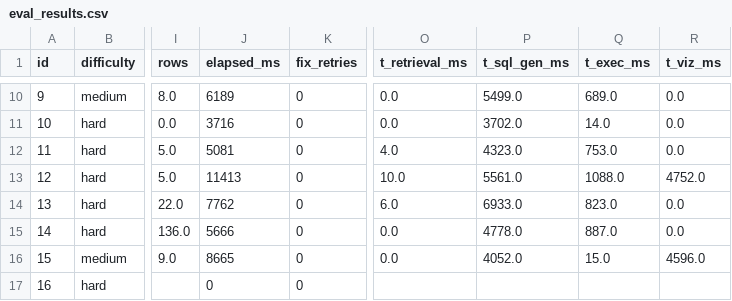
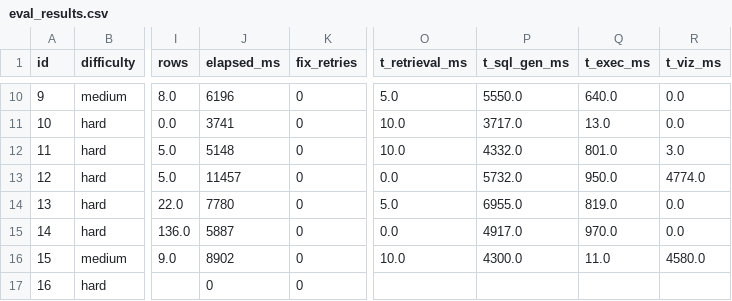
Before and after one commit to Dhipin1/conversational-bi-assistant, a CSV file: evaluation/eval_results.csv, drawn as a sheet; only a part is shown, gaps mark what is left out; the diff covers the shown part only; the diff names each change by its address in the sheet, - before the commit and + after, or states it on an @@ line.

```diff
--- a/evaluation/eval_results.csv
+++ b/evaluation/eval_results.csv
-J10 (elapsed_ms): 6189
+J10 (elapsed_ms): 6196
-O10 (t_retrieval_ms): 0.0
+O10 (t_retrieval_ms): 5.0
-P10 (t_sql_gen_ms): 5499.0
+P10 (t_sql_gen_ms): 5550.0
-Q10 (t_exec_ms): 689.0
+Q10 (t_exec_ms): 640.0
-J11 (elapsed_ms): 3716
+J11 (elapsed_ms): 3741
-O11 (t_retrieval_ms): 0.0
+O11 (t_retrieval_ms): 10.0
-P11 (t_sql_gen_ms): 3702.0
+P11 (t_sql_gen_ms): 3717.0
-Q11 (t_exec_ms): 14.0
+Q11 (t_exec_ms): 13.0
-J12 (elapsed_ms): 5081
+J12 (elapsed_ms): 5148
-O12 (t_retrieval_ms): 4.0
+O12 (t_retrieval_ms): 10.0
-P12 (t_sql_gen_ms): 4323.0
+P12 (t_sql_gen_ms): 4332.0
-Q12 (t_exec_ms): 753.0
+Q12 (t_exec_ms): 801.0
-R12 (t_viz_ms): 0.0
+R12 (t_viz_ms): 3.0
-J13 (elapsed_ms): 11413
+J13 (elapsed_ms): 11457
-O13 (t_retrieval_ms): 10.0
+O13 (t_retrieval_ms): 0.0
-P13 (t_sql_gen_ms): 5561.0
+P13 (t_sql_gen_ms): 5732.0
-Q13 (t_exec_ms): 1088.0
+Q13 (t_exec_ms): 950.0
-R13 (t_viz_ms): 4752.0
+R13 (t_viz_ms): 4774.0
-J14 (elapsed_ms): 7762
+J14 (elapsed_ms): 7780
-O14 (t_retrieval_ms): 6.0
+O14 (t_retrieval_ms): 5.0
-P14 (t_sql_gen_ms): 6933.0
+P14 (t_sql_gen_ms): 6955.0
-Q14 (t_exec_ms): 823.0
+Q14 (t_exec_ms): 819.0
-J15 (elapsed_ms): 5666
+J15 (elapsed_ms): 5887
-P15 (t_sql_gen_ms): 4778.0
+P15 (t_sql_gen_ms): 4917.0
-Q15 (t_exec_ms): 887.0
+Q15 (t_exec_ms): 970.0
-J16 (elapsed_ms): 8665
+J16 (elapsed_ms): 8902
-O16 (t_retrieval_ms): 0.0
+O16 (t_retrieval_ms): 10.0
-P16 (t_sql_gen_ms): 4052.0
+P16 (t_sql_gen_ms): 4300.0
-Q16 (t_exec_ms): 15.0
+Q16 (t_exec_ms): 11.0
-R16 (t_viz_ms): 4596.0
+R16 (t_viz_ms): 4580.0
```
Also changed, not shown: 46 edited cells elsewhere in this file, 3 other files.
